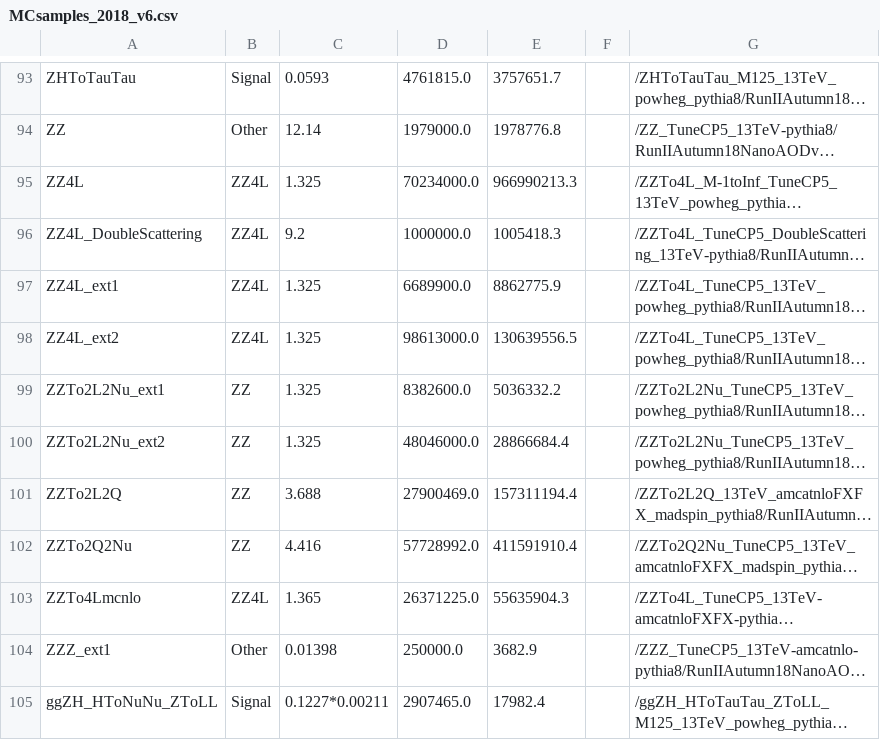
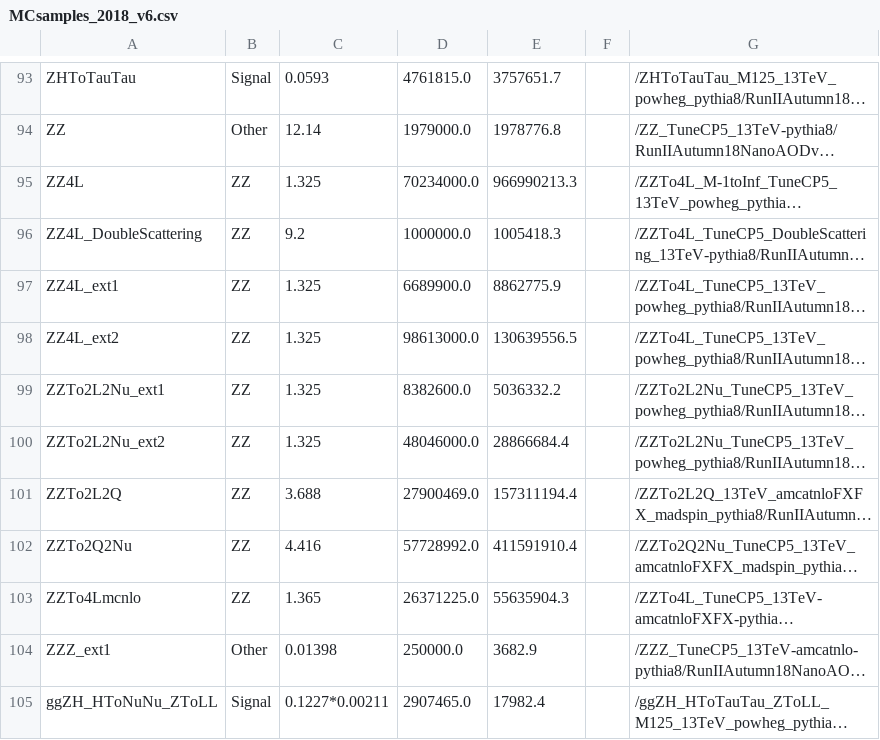
Before and after one commit to princeton-cms-run2/ZH_Run2, a CSV file: pileup/MCsamples_2018_v6.csv, drawn as a sheet; only a part is shown, gaps mark what is left out; long unchanged cells end in …; the diff names each change by its address in the sheet, - before the commit and + after, or states it on an @@ line.

```diff
--- a/pileup/MCsamples_2018_v6.csv
+++ b/pileup/MCsamples_2018_v6.csv
-B95:B98: ZZ4L
+B95:B98: ZZ
-B103: ZZ4L
+B103: ZZ
```
Also changed, not shown: 6 other files.
